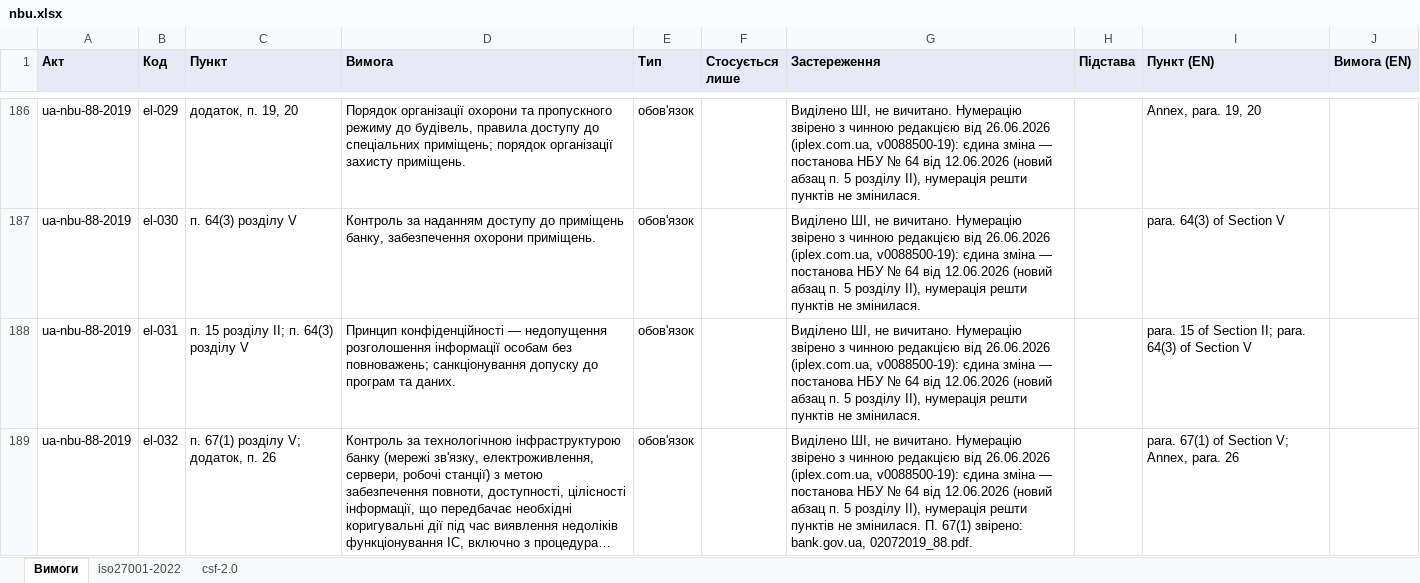
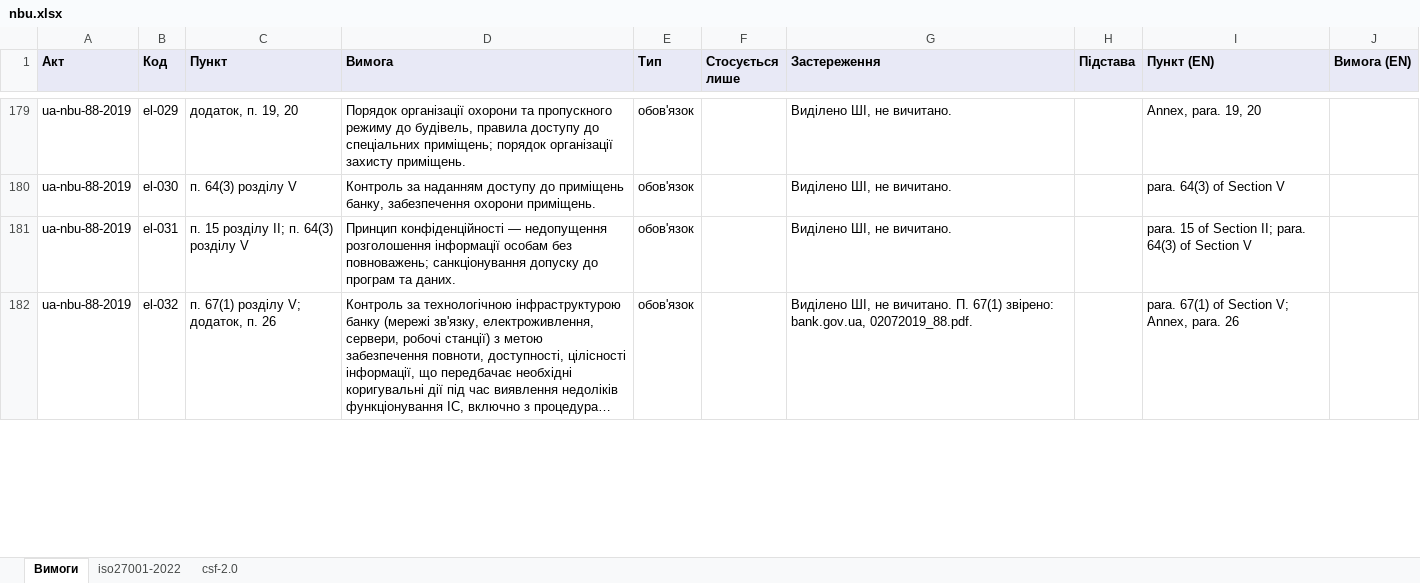
Before and after one commit to Ivan-Gokin/grc-foundation-ua, an Excel workbook: mappings/nbu.xlsx, sheet Вимоги, drawn as a sheet; only a part is shown, gaps mark what is left out; long unchanged cells end in …; values as stored, in another font and other column widths than the file's, no borders; addresses are those after the commit; the diff covers the shown part only; the diff names each change by its address in the sheet, - before the commit and + after, or states it on an @@ line.

```diff
--- a/mappings/nbu.xlsx (sheet Вимоги)
+++ b/mappings/nbu.xlsx (sheet Вимоги)
-G179:G181 (Застереження): …не вичитано. Нумерацію звірено з чинною редакцією від 26.06.2026 (iplex.com.ua, v0088500-19): єдина зміна — постанова НБУ № 64 від 12.06.2026 (новий абзац п. 5 розділу II), нумерація решти пунктів не змінилася.
+G179:G181 (Застереження): …не вичитано.
-G182 (Застереження): …не вичитано. Нумерацію звірено з чинною редакцією від 26.06.2026 (iplex.com.ua, v0088500-19): єдина зміна — постанова НБУ № 64 від 12.06.2026 (новий абзац п. 5 розділу II), нумерація решти пунктів не змінилася. П. 67(1)…
+G182 (Застереження): …не вичитано. П. 67(1)…
```
Also changed, not shown: 7 removed rows and 47 edited cells elsewhere in this sheet, sheet iso27001-2022, sheet csf-2.0, mappings/cmu-373-736.xlsx, mappings/law-80-94-vr.xlsx, 5 other files.
